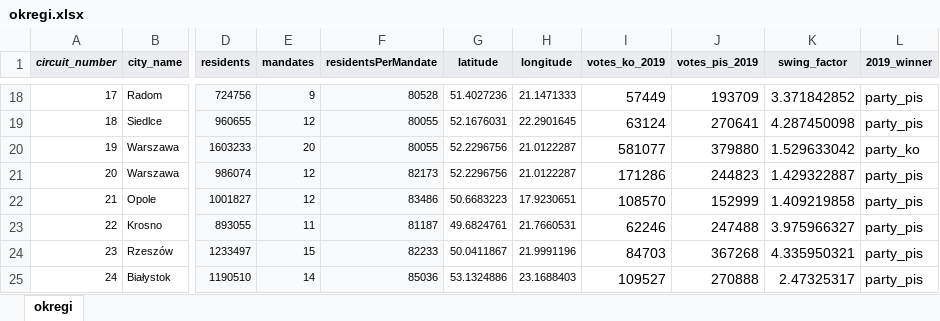
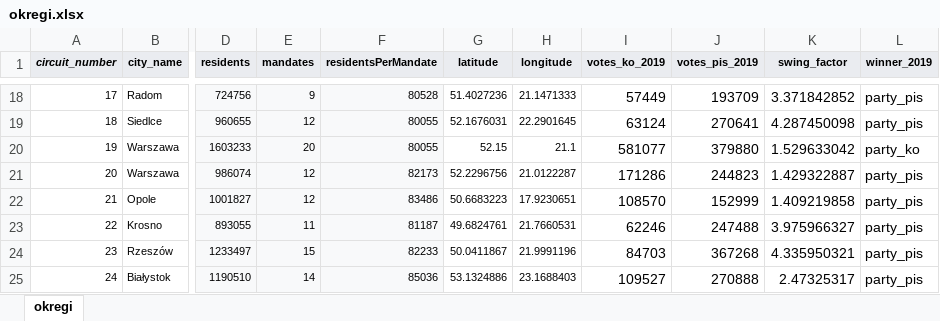
Before and after one commit to Adborowski/voter-trip, an Excel workbook: list_scripts/okregi.xlsx, sheet okregi, drawn as a sheet; only a part is shown, gaps mark what is left out; values as stored, in another font and other column widths than the file's, no borders; the diff names each change by its address in the sheet, - before the commit and + after, or states it on an @@ line.

```diff
--- a/list_scripts/okregi.xlsx (sheet okregi)
+++ b/list_scripts/okregi.xlsx (sheet okregi)
-L1: 2019_winner
+L1: winner_2019
-G20 (latitude): 52.2296756
+G20 (latitude): 52.15
-H20 (longitude): 21.0122287
+H20 (longitude): 21.1
```
Also changed, not shown: 10 other files.
